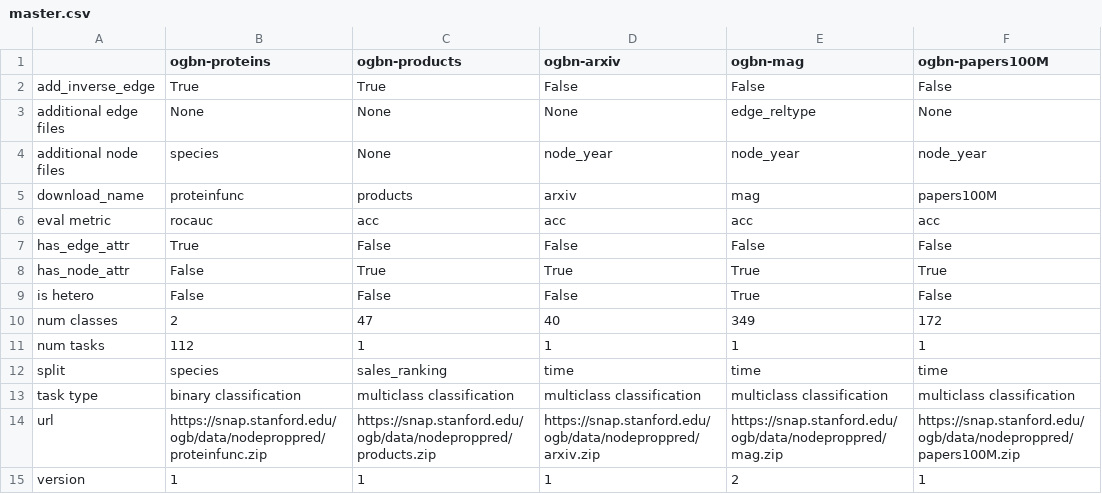
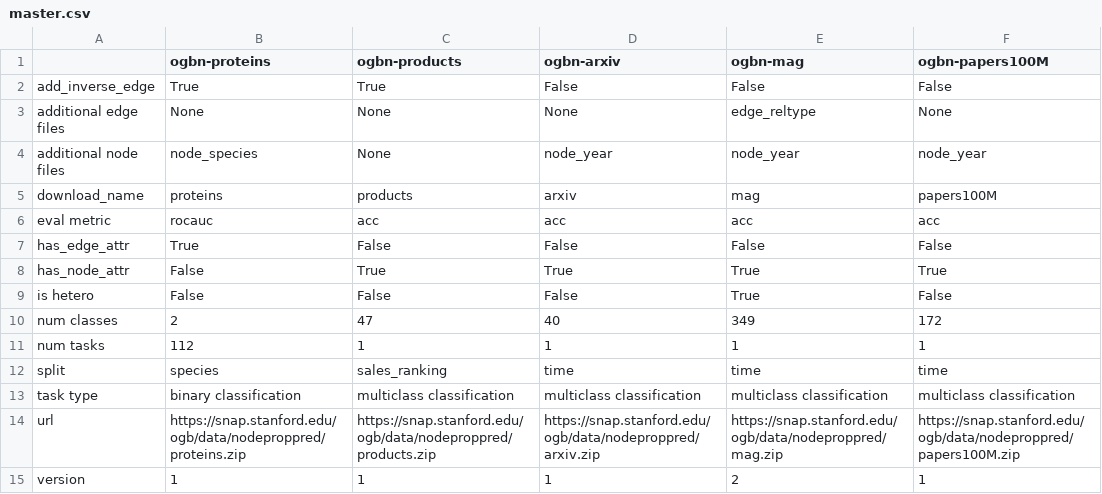
Before and after one commit to snap-stanford/ogb, a CSV file: ogb/nodeproppred/master.csv, drawn as a sheet.

Commit message:
resolved naming convent. inconsist. in ogbn-proteins

```diff
--- a/ogb/nodeproppred/master.csv
+++ b/ogb/nodeproppred/master.csv
@@ -3,4 +3,4 @@ add_inverse_edge,True,True,False,False,False
 additional edge files,None,None,None,edge_reltype,None
-additional node files,species,None,node_year,node_year,node_year
-download_name,proteinfunc,products,arxiv,mag,papers100M
+additional node files,node_species,None,node_year,node_year,node_year
+download_name,proteins,products,arxiv,mag,papers100M
 eval metric,rocauc,acc,acc,acc,acc
@@ -13,3 +13,3 @@ split,species,sales_ranking,time,time,time
 task type,binary classification,multiclass classification,multiclass classification,multiclass classification,multiclass classification
-url,https://snap.stanford.edu/ogb/data/nodeproppred/proteinfunc.zip,https://snap.stanford.edu/ogb/data/nodeproppred/products.zip,https://snap.stanford.edu/ogb/data/nodeproppred/arxiv.zip,https://snap.stanford.edu/ogb/data/nodeproppred/mag.zip,https://snap.stanford.edu/ogb/data/nodeproppred/papers100M.zip
+url,https://snap.stanford.edu/ogb/data/nodeproppred/proteins.zip,https://snap.stanford.edu/ogb/data/nodeproppred/products.zip,https://snap.stanford.edu/ogb/data/nodeproppred/arxiv.zip,https://snap.stanford.edu/ogb/data/nodeproppred/mag.zip,https://snap.stanford.edu/ogb/data/nodeproppred/papers100M.zip
 version,1,1,1,2,1
```
Also changed, not shown: 4 other files.
